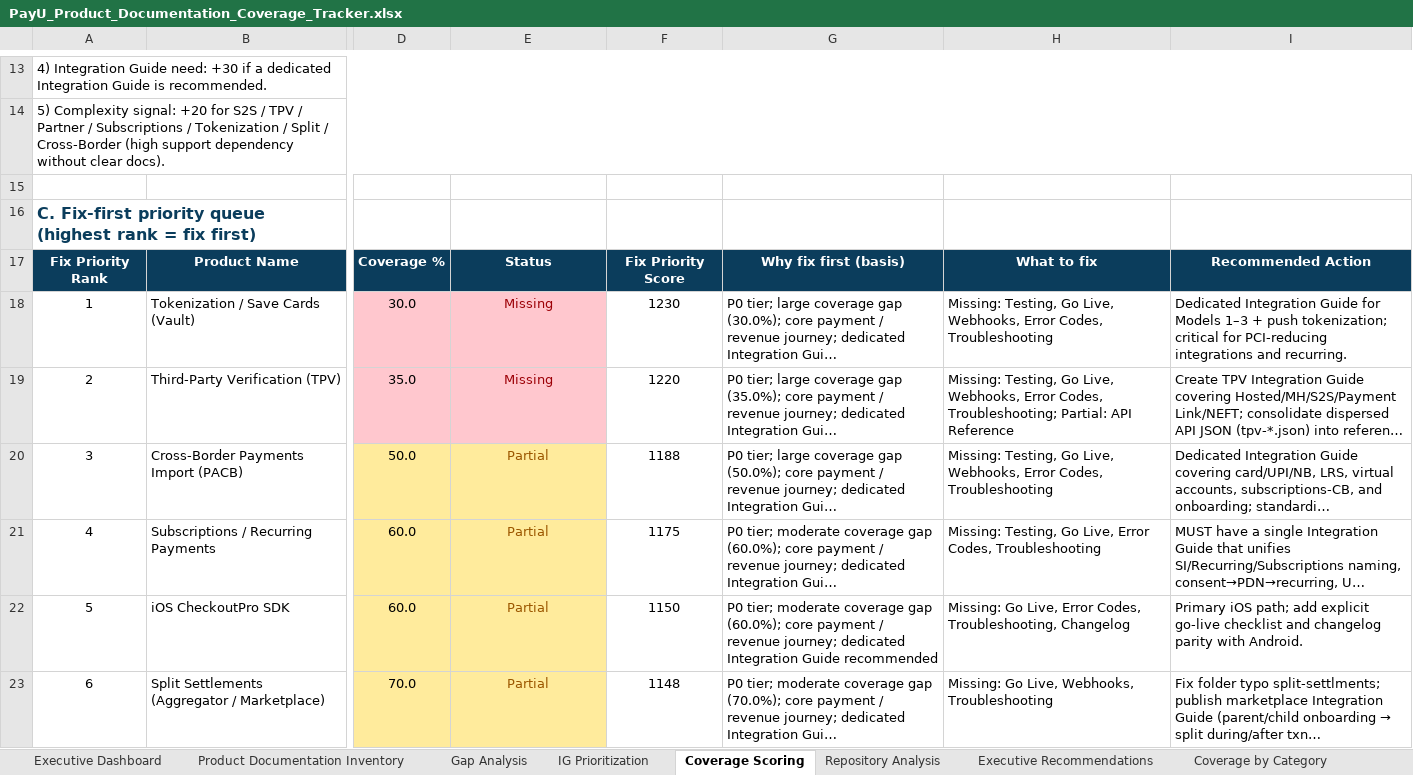
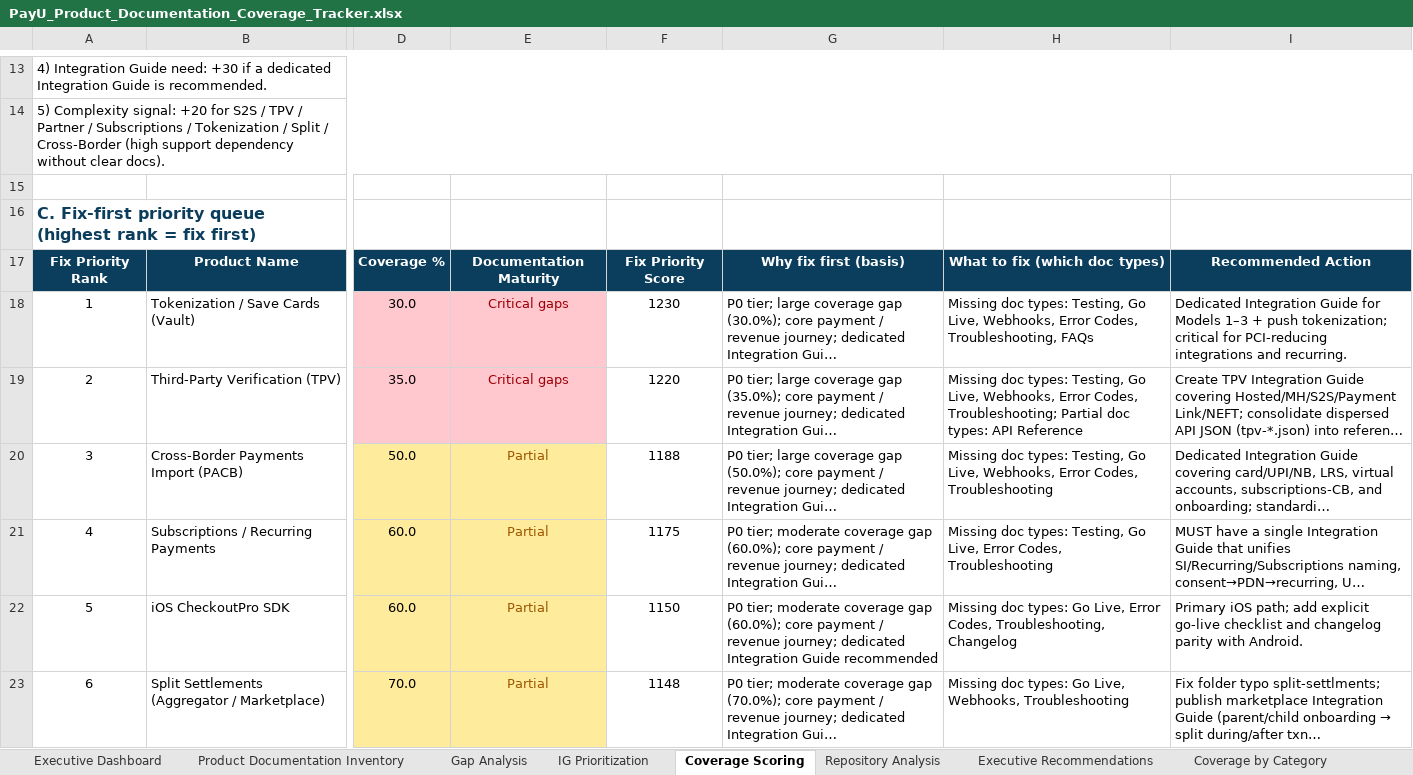
Before and after one commit to payu-india/CMS-Chatbot, an Excel workbook: docs-coverage-tracker/PayU_Product_Documentation_Coverage_Tracker.xlsx, sheet Coverage Scoring, drawn as a sheet; only a part is shown, gaps mark what is left out; long unchanged cells end in …; values as stored, in another font and other column widths than the file's, no borders; the diff covers the shown part only; the diff names each change by its address in the sheet, - before the commit and + after, or states it on an @@ line.

```diff
--- a/docs-coverage-tracker/PayU_Product_Documentation_Coverage_Tracker.xlsx (sheet Coverage Scoring)
+++ b/docs-coverage-tracker/PayU_Product_Documentation_Coverage_Tracker.xlsx (sheet Coverage Scoring)
-E17: Status
+E17: Documentation Maturity
-H17: What to fix
+H17: What to fix (which doc types)
-E18:E19: Missing
+E18:E19: Critical gaps
-H18: Missing: Testing, Go Live, Webhooks, Error Codes, Troubleshooting
+H18: Missing doc types: Testing, Go Live, Webhooks, Error Codes, Troubleshooting, FAQs
-H19: Missing: Testing, Go Live, Webhooks, Error Codes, Troubleshooting; Partial: API Reference
+H19: Missing doc types: Testing, Go Live, Webhooks, Error Codes, Troubleshooting; Partial doc types: API Reference
-H20: Missing: Testing, Go…
+H20: Missing doc types: Testing, Go…
-H21: Missing: Testing, Go…
+H21: Missing doc types: Testing, Go…
-H22: Missing: Go Live,…
+H22: Missing doc types: Go Live,…
-H23: Missing: Go Live,…
+H23: Missing doc types: Go Live,…
```
Also changed, not shown: 115 edited cells elsewhere in this sheet, sheet Product Documentation Inventory, sheet Executive Dashboard, sheet Coverage by Category, sheet Repository Analysis, charts or pictures, 1 other file.
